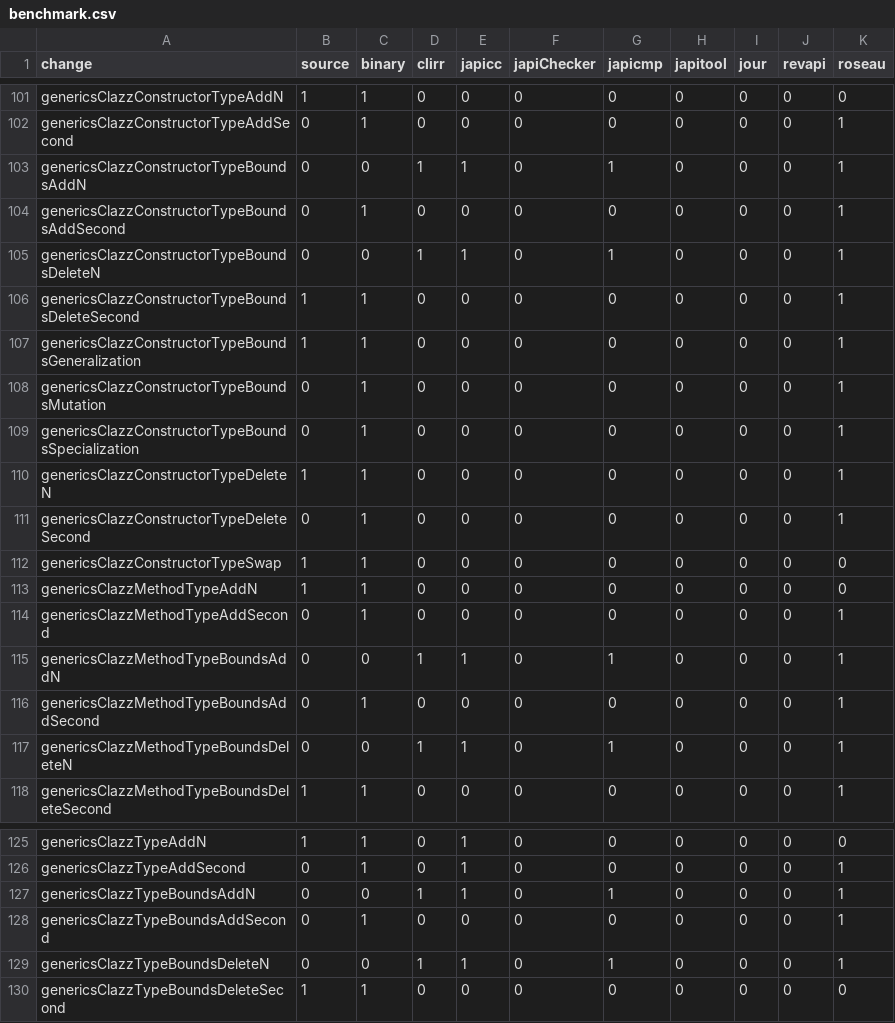
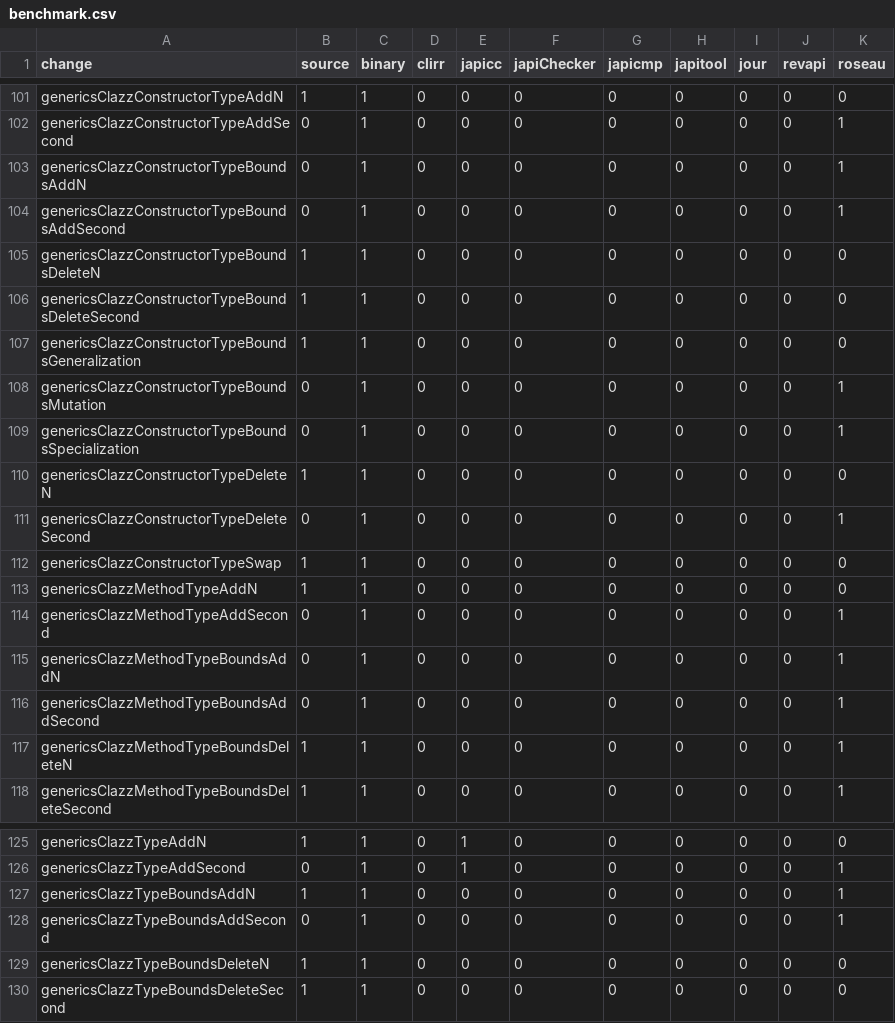
Before and after one commit to tdegueul/api-evolution-data-corpus, a CSV file: benchmark.csv, drawn as a sheet; only a part is shown, gaps mark what is left out; the diff covers the shown part only.

```diff
--- a/benchmark.csv
+++ b/benchmark.csv
@@ -102,10 +102,10 @@ genericsClazzConstructorTypeAddN,1,1,0,0,0,0,0,0,0,0
 genericsClazzConstructorTypeAddSecond,0,1,0,0,0,0,0,0,0,1
-genericsClazzConstructorTypeBoundsAddN,0,0,1,1,0,1,0,0,0,1
+genericsClazzConstructorTypeBoundsAddN,0,1,0,0,0,0,0,0,0,1
 genericsClazzConstructorTypeBoundsAddSecond,0,1,0,0,0,0,0,0,0,1
-genericsClazzConstructorTypeBoundsDeleteN,0,0,1,1,0,1,0,0,0,1
-genericsClazzConstructorTypeBoundsDeleteSecond,1,1,0,0,0,0,0,0,0,1
-genericsClazzConstructorTypeBoundsGeneralization,1,1,0,0,0,0,0,0,0,1
+genericsClazzConstructorTypeBoundsDeleteN,1,1,0,0,0,0,0,0,0,0
+genericsClazzConstructorTypeBoundsDeleteSecond,1,1,0,0,0,0,0,0,0,0
+genericsClazzConstructorTypeBoundsGeneralization,1,1,0,0,0,0,0,0,0,0
 genericsClazzConstructorTypeBoundsMutation,0,1,0,0,0,0,0,0,0,1
 genericsClazzConstructorTypeBoundsSpecialization,0,1,0,0,0,0,0,0,0,1
-genericsClazzConstructorTypeDeleteN,1,1,0,0,0,0,0,0,0,1
+genericsClazzConstructorTypeDeleteN,1,1,0,0,0,0,0,0,0,0
 genericsClazzConstructorTypeDeleteSecond,0,1,0,0,0,0,0,0,0,1
@@ -114,5 +114,5 @@ genericsClazzMethodTypeAddN,1,1,0,0,0,0,0,0,0,0
 genericsClazzMethodTypeAddSecond,0,1,0,0,0,0,0,0,0,1
-genericsClazzMethodTypeBoundsAddN,0,0,1,1,0,1,0,0,0,1
+genericsClazzMethodTypeBoundsAddN,0,1,0,0,0,0,0,0,0,1
 genericsClazzMethodTypeBoundsAddSecond,0,1,0,0,0,0,0,0,0,1
-genericsClazzMethodTypeBoundsDeleteN,0,0,1,1,0,1,0,0,0,1
+genericsClazzMethodTypeBoundsDeleteN,1,1,0,0,0,0,0,0,0,1
 genericsClazzMethodTypeBoundsDeleteSecond,1,1,0,0,0,0,0,0,0,1
@@ -126,5 +126,5 @@ genericsClazzTypeAddN,1,1,0,1,0,0,0,0,0,0
 genericsClazzTypeAddSecond,0,1,0,1,0,0,0,0,0,1
-genericsClazzTypeBoundsAddN,0,0,1,1,0,1,0,0,0,1
+genericsClazzTypeBoundsAddN,1,1,0,0,0,0,0,0,0,1
 genericsClazzTypeBoundsAddSecond,0,1,0,0,0,0,0,0,0,1
-genericsClazzTypeBoundsDeleteN,0,0,1,1,0,1,0,0,0,1
+genericsClazzTypeBoundsDeleteN,1,1,0,0,0,0,0,0,0,0
 genericsClazzTypeBoundsDeleteSecond,1,1,0,0,0,0,0,0,0,0
```
Also changed, not shown: 21 edited cells elsewhere in this file, compatibility.csv, 2 other files.
